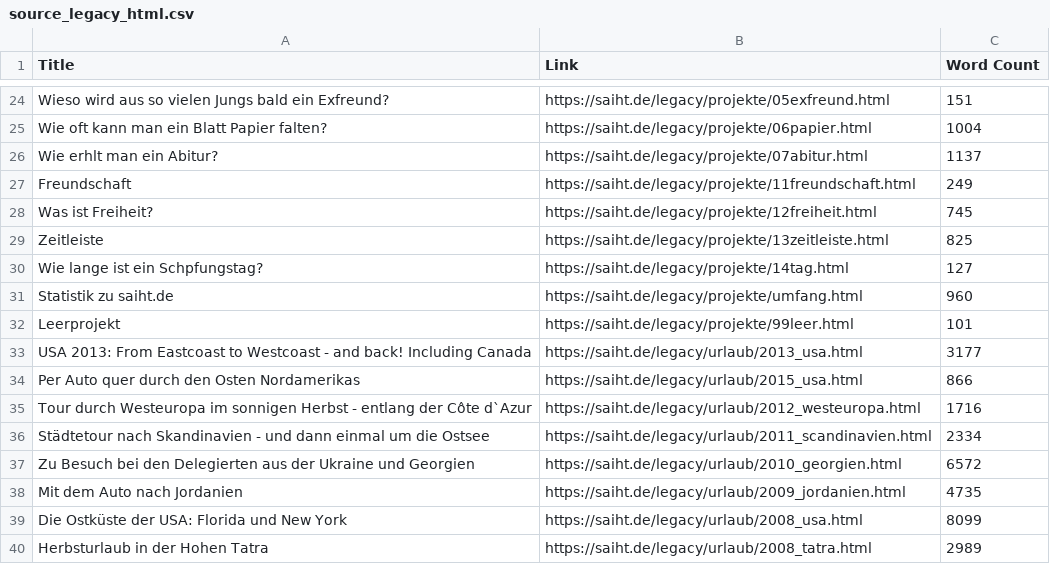
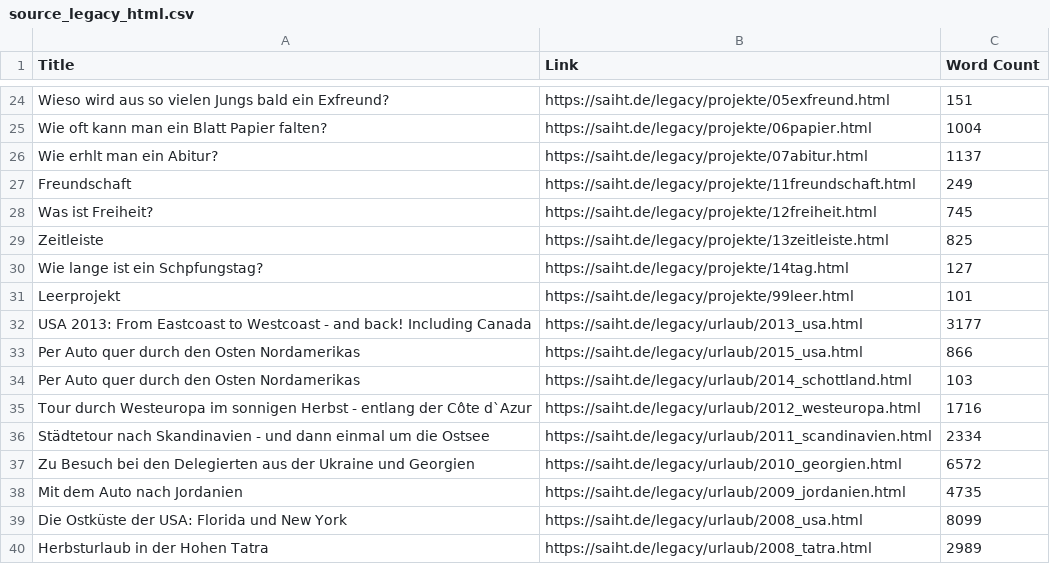
Before and after one commit to hviovn/diary-statistic, a CSV file: docs/assets/source_legacy_html.csv, drawn as a sheet; only a part is shown, gaps mark what is left out; the diff covers the shown part only.

```diff
--- a/docs/assets/source_legacy_html.csv
+++ b/docs/assets/source_legacy_html.csv
@@ -30,3 +30,2 @@ Title,Link,Word Count
 "Wie lange ist ein Schpfungstag?","https://saiht.de/legacy/projekte/14tag.html",127
-"Statistik zu saiht.de","https://saiht.de/legacy/projekte/umfang.html",960
 "Leerprojekt","https://saiht.de/legacy/projekte/99leer.html",101
@@ -34,2 +33,3 @@ Title,Link,Word Count
 "Per Auto quer durch den Osten Nordamerikas","https://saiht.de/legacy/urlaub/2015_usa.html",866
+"Per Auto quer durch den Osten Nordamerikas","https://saiht.de/legacy/urlaub/2014_schottland.html",103
 "Tour durch Westeuropa im sonnigen Herbst - entlang der Côte d`Azur","https://saiht.de/legacy/urlaub/2012_westeuropa.html",1716
```
Also changed, not shown: 2 added rows and 10 removed rows elsewhere in this file, 56 other files.
